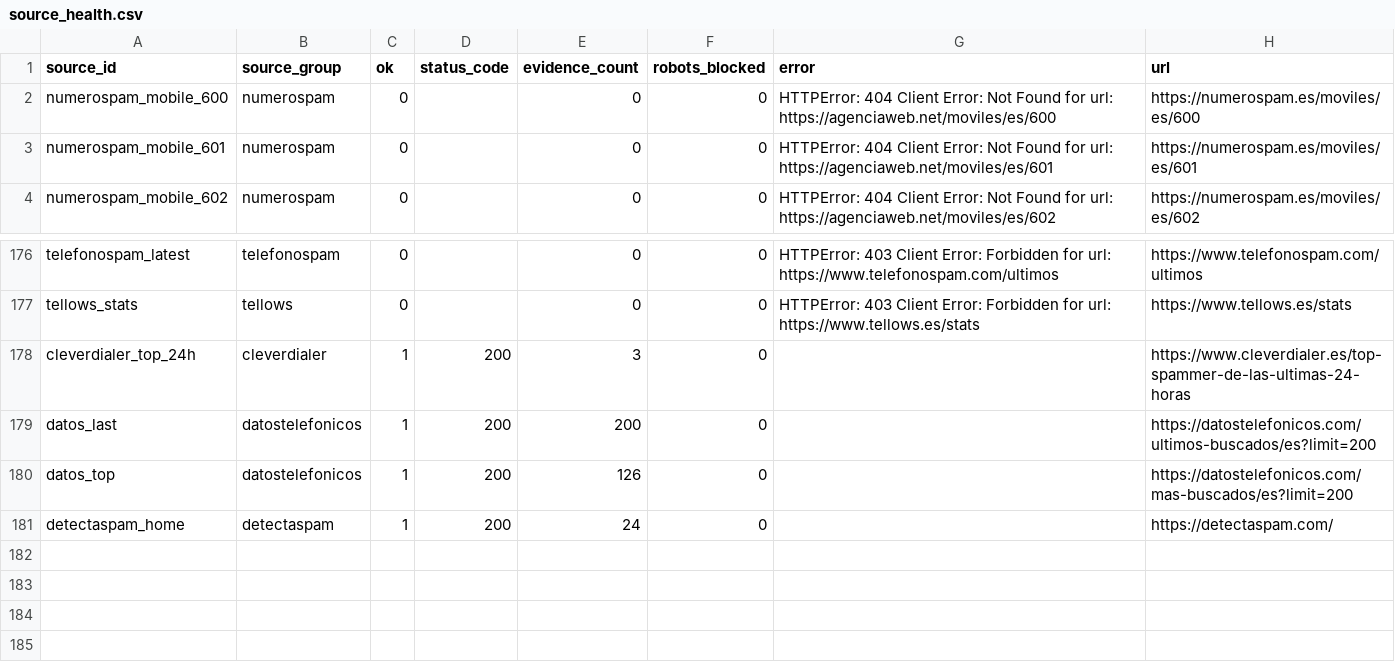
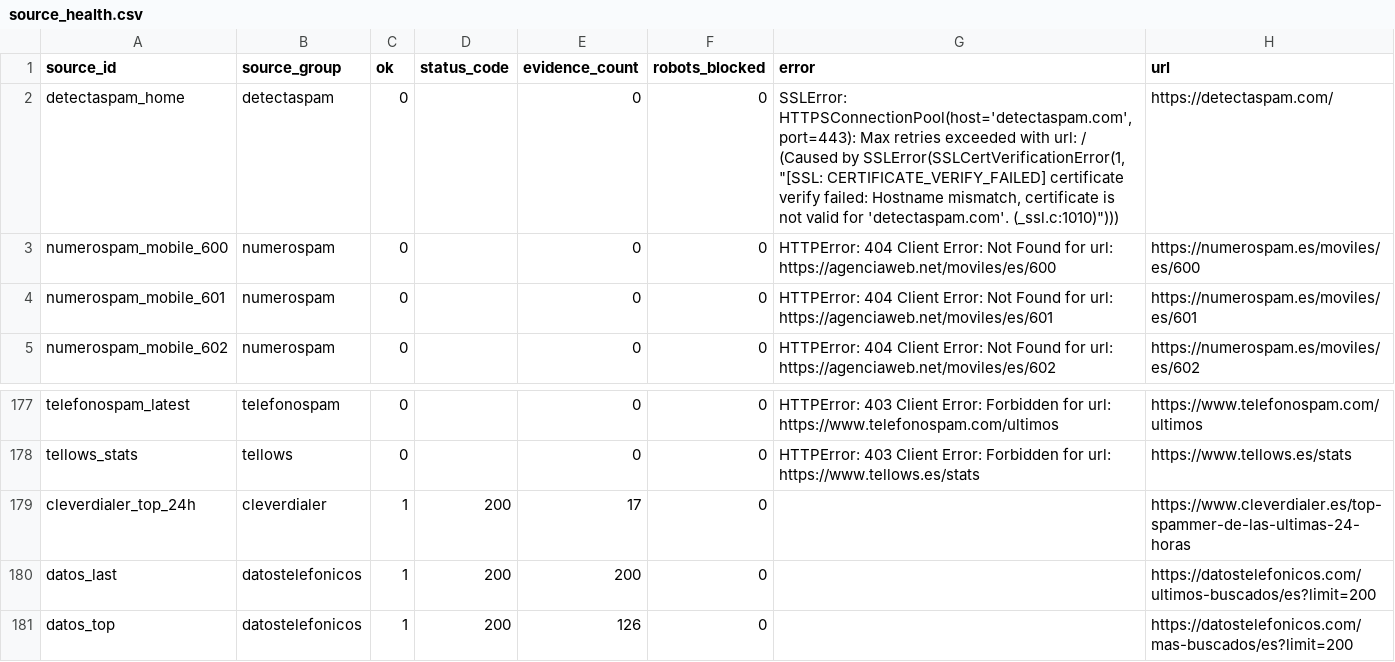
Before and after one commit to Esetot/spamguard-es, a CSV file: data/source_health.csv, drawn as a sheet; only a part is shown, gaps mark what is left out.

```diff
--- a/data/source_health.csv
+++ b/data/source_health.csv
@@ -1,2 +1,3 @@
 source_id,source_group,ok,status_code,evidence_count,robots_blocked,error,url
+detectaspam_home,detectaspam,0,,0,0,"SSLError: HTTPSConnectionPool(host='detectaspam.com', port=443): Max retries exceeded with url: / (Caused by SSLError(SSLCertVerificationError(1, ""[SSL: CERTIFICATE_VERIFY_FAILED] certificate verify failed: Hostname mismatch, certificate is not valid for 'detectaspam.com'. (_ssl.c:1010)"")))",https://detectaspam.com/
 numerospam_mobile_600,numerospam,0,,0,0,HTTPError: 404 Client Error: Not Found for url: https://agenciaweb.net/moviles/es/600,https://numerospam.es/moviles/es/600
@@ -177,5 +178,4 @@ telefonospam_latest,telefonospam,0,,0,0,HTTPError: 403 Client Error: Forbidden f
 tellows_stats,tellows,0,,0,0,HTTPError: 403 Client Error: Forbidden for url: https://www.tellows.es/stats,https://www.tellows.es/stats
-cleverdialer_top_24h,cleverdialer,1,200,3,0,,https://www.cleverdialer.es/top-spammer-de-las-ultimas-24-horas
+cleverdialer_top_24h,cleverdialer,1,200,17,0,,https://www.cleverdialer.es/top-spammer-de-las-ultimas-24-horas
 datos_last,datostelefonicos,1,200,200,0,,https://datostelefonicos.com/ultimos-buscados/es?limit=200
 datos_top,datostelefonicos,1,200,126,0,,https://datostelefonicos.com/mas-buscados/es?limit=200
-detectaspam_home,detectaspam,1,200,24,0,,https://detectaspam.com/
```
Also changed, not shown: data/spam_reputation.csv, 9 other files.
